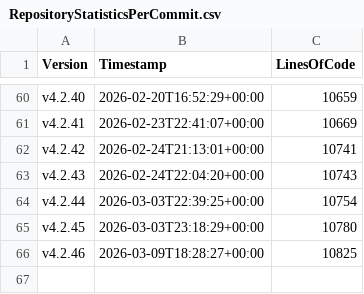
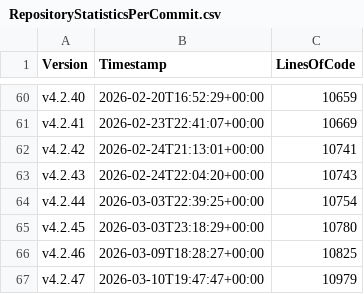
Before and after one commit to anionDev/ScriptCollection, a CSV file: Other/Metrics/RepositoryStatisticsPerCommit.csv, drawn as a sheet; only a part is shown, gaps mark what is left out; the diff names each change by its address in the sheet, - before the commit and + after, or states it on an @@ line.

Commit message:
Pre-merge-commit

```diff
--- a/Other/Metrics/RepositoryStatisticsPerCommit.csv
+++ b/Other/Metrics/RepositoryStatisticsPerCommit.csv
+row 67: v4.2.47 | 2026-03-10T19:47:47+00:00 | 10979
```
Also changed, not shown: Other/Reference/Technical/Diagrams/LoC-Diagram.csv, 2 other files.
